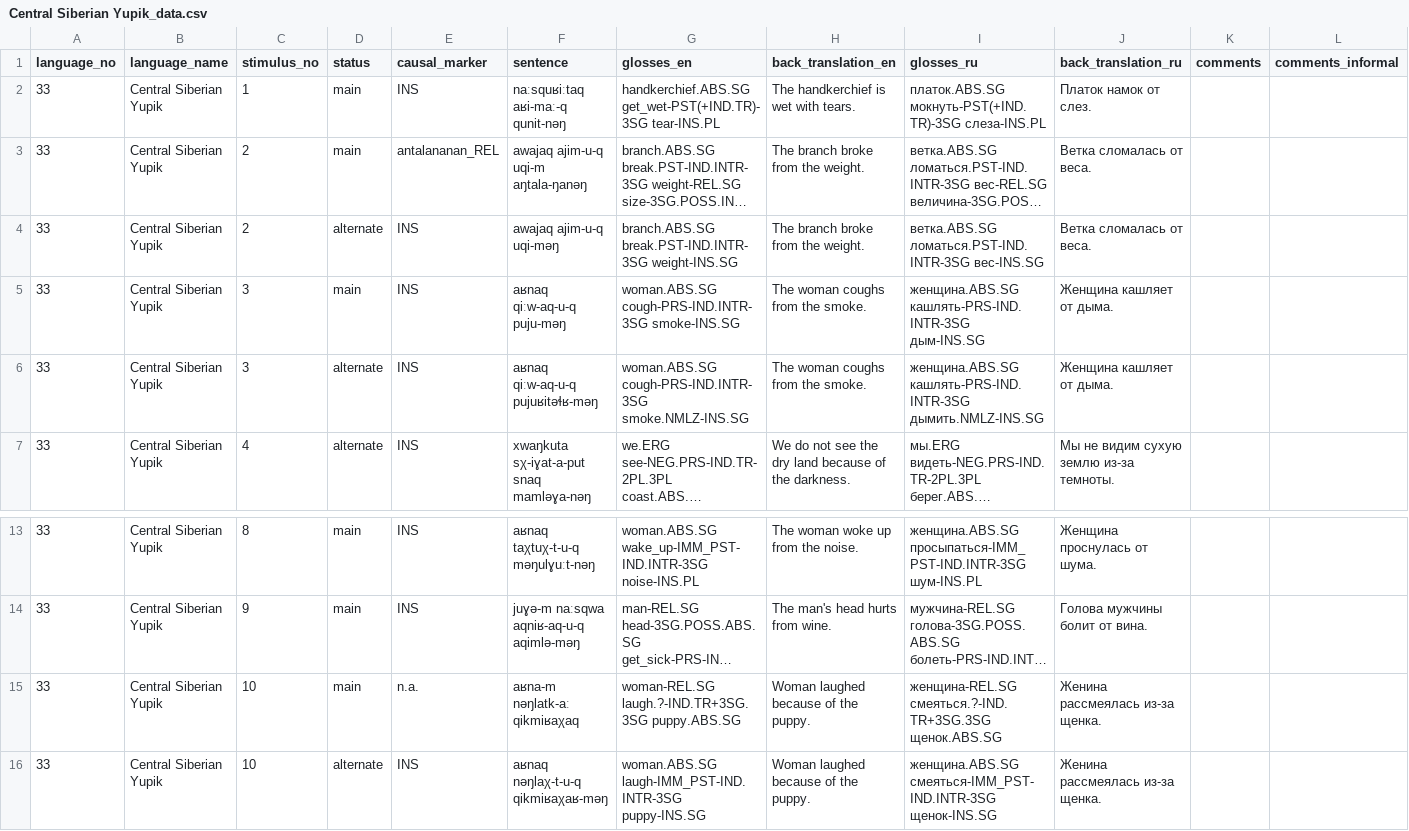
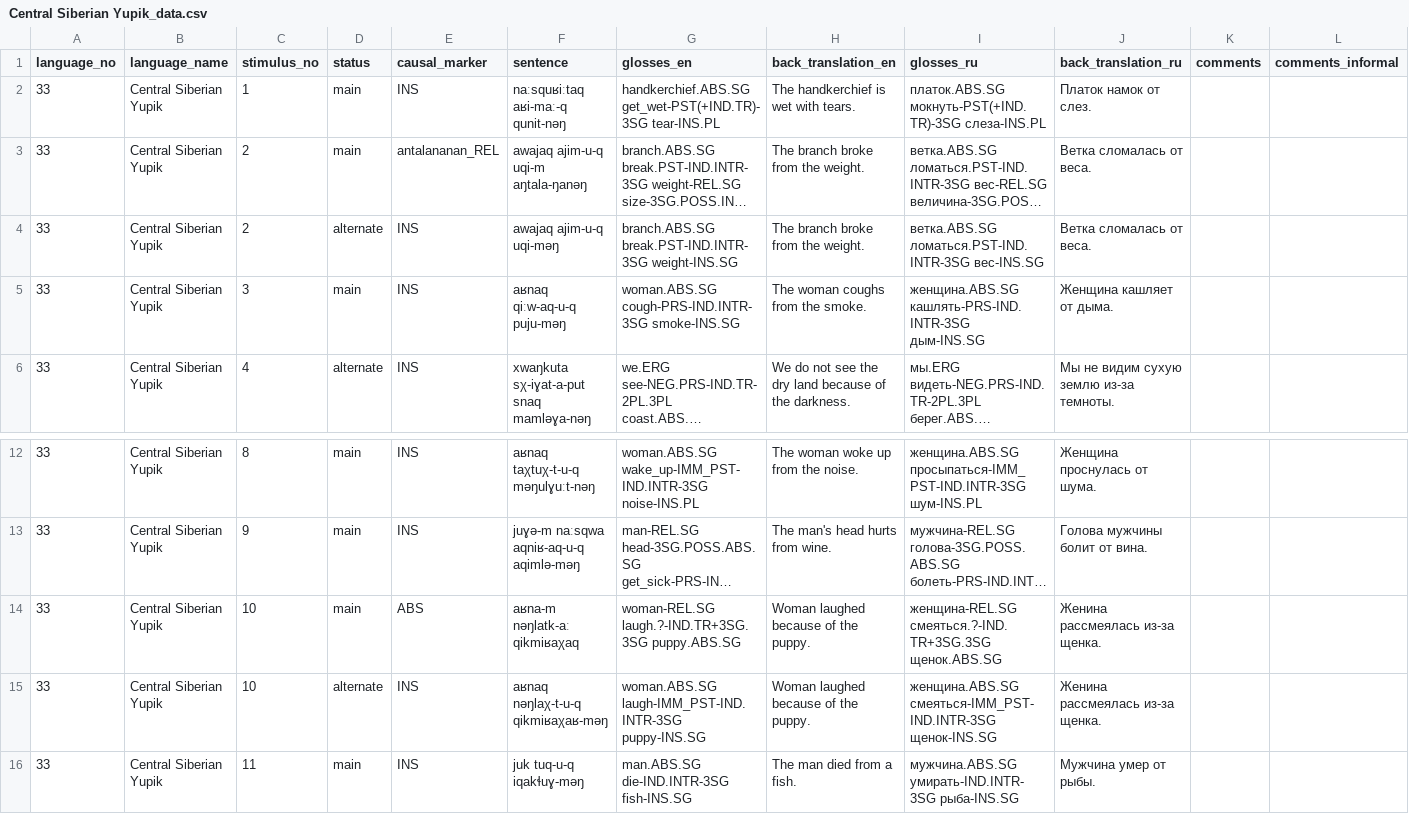
Before and after one commit to macleginn/nocacoda, a CSV file: data/Central Siberian Yupik_data.csv, drawn as a sheet; only a part is shown, gaps mark what is left out; the shorter side is filled out with more unchanged rows; long unchanged cells end in …; removed rows and columns are numbered as before the commit, all else as after; the diff names each change by its address in the sheet, - before the commit and + after, or states it on an @@ line.

```diff
--- a/data/Central Siberian Yupik_data.csv
+++ b/data/Central Siberian Yupik_data.csv
-row 6: 33 | Central Siberian Yupik | 3 | alternate | INS | aʁnaq qiːw-aq-u-q pujuʁitəɬʁ-məŋ | woman.ABS.SG cough-PRS-IND.INTR-3SG smoke.NMLZ-INS.SG | The woman coughs from the smoke. | женщина.ABS.SG кашлять-PRS-IND.INTR-3SG дымить.NMLZ-INS.SG | Женщина кашляет от дыма.
-E14 (causal_marker): n.a.
+E14 (causal_marker): ABS
```
Also changed, not shown: data/Central Siberian Yupik_markers.csv, data/Karelian_data.csv, 1 other file.
